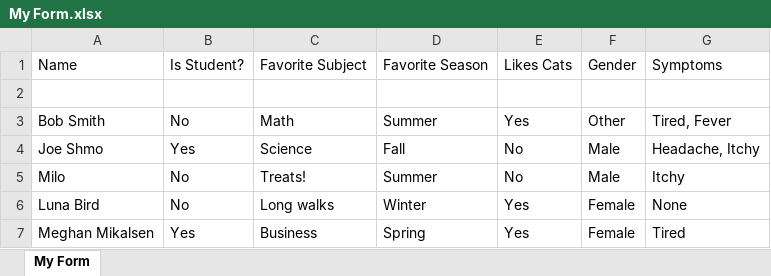
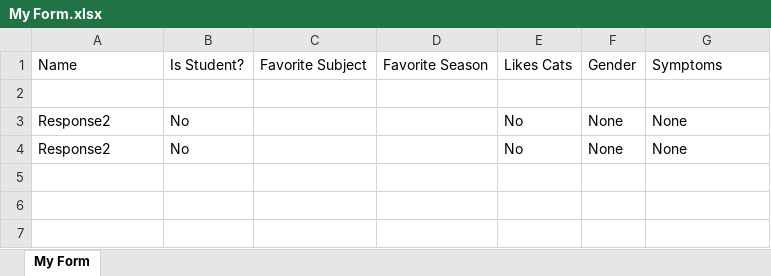
Before and after one commit to Digiform-AI/digiform-infrastructure, an Excel workbook: pdf-manager/My Form.xlsx, sheet My Form, drawn as a sheet; values as stored, in another font and other column widths than the file's, no borders; removed rows and columns are numbered as before the commit, all else as after; the diff names each change by its address in the sheet, - before the commit and + after, or states it on an @@ line.

Commit message:
finished response api

```diff
--- a/pdf-manager/My Form.xlsx (sheet My Form)
+++ b/pdf-manager/My Form.xlsx (sheet My Form)
-row 3: Bob Smith | No | Math | Summer | Yes | Other | Tired, Fever
-row 4: Joe Shmo | Yes | Science | Fall | No | Male | Headache, Itchy
-row 5: Milo | No | Treats! | Summer | No | Male | Itchy
-row 6: Luna Bird | No | Long walks | Winter | Yes | Female | None
-row 7: Meghan Mikalsen | Yes | Business | Spring | Yes | Female | Tired
+row 3: Response2 | No |  |  | No | None | None
+row 4: Response2 | No |  |  | No | None | None
```
Also changed, not shown: pdf-manager/Devin's Form.xlsx, pdf-manager/Inspection.xlsx, 31 other files.
